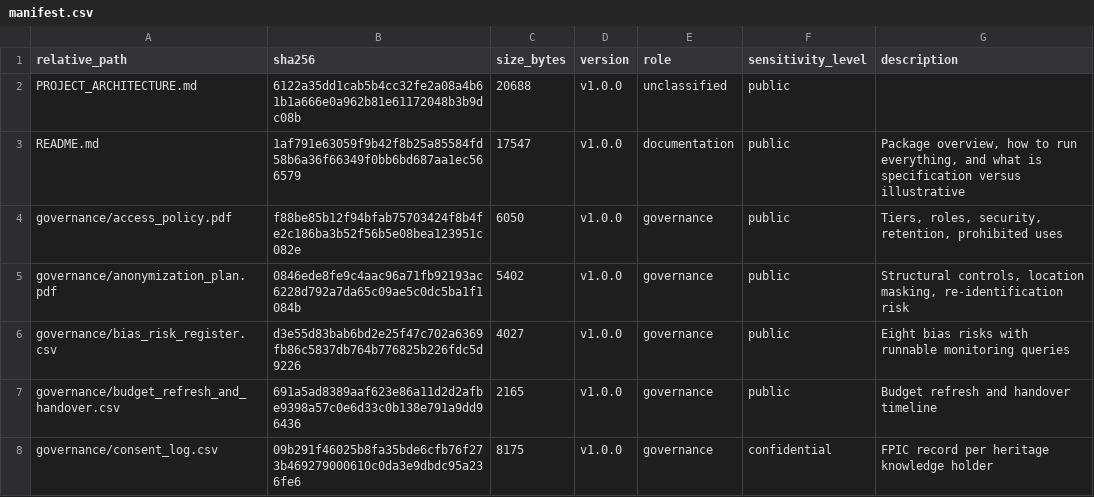
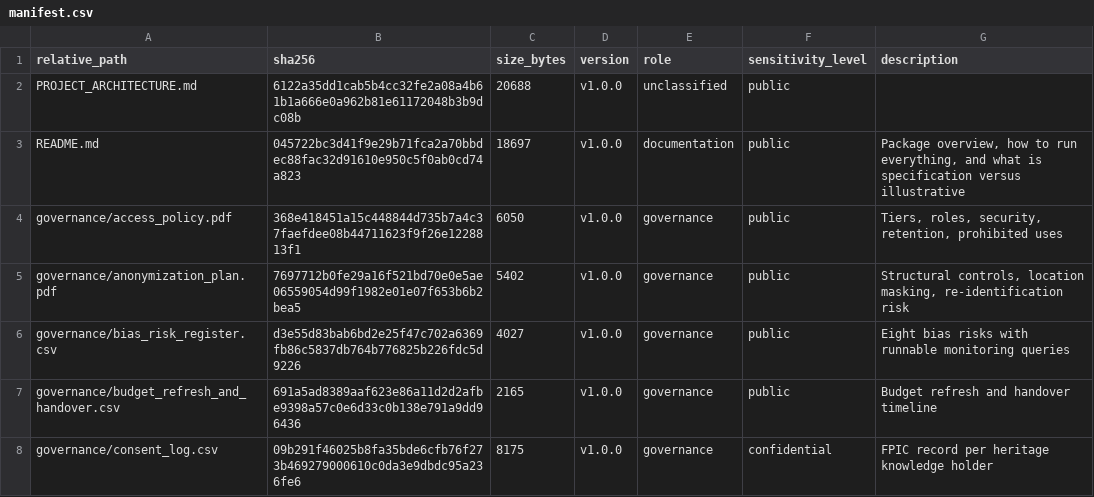
Before and after one commit to winstonjthinker/MitiAI_Dataset, a CSV file: mitiai_zw_biobank_v1.0_ai4i_data/manifest.csv, drawn as a sheet; only a part is shown; the diff covers the shown part only.

```diff
--- a/mitiai_zw_biobank_v1.0_ai4i_data/manifest.csv
+++ b/mitiai_zw_biobank_v1.0_ai4i_data/manifest.csv
@@ -2,5 +2,5 @@ relative_path,sha256,size_bytes,version,role,sensitivity_level,description
 PROJECT_ARCHITECTURE.md,6122a35dd1cab5b4cc32fe2a08a4b61b1a666e0a962b81e61172048b3b9dc08b,20688,v1.0.0,unclassified,public,
-README.md,1af791e63059f9b42f8b25a85584fd58b6a36f66349f0bb6bd687aa1ec566579,17547,v1.0.0,documentation,public,"Package overview, how to run everything, and what is specification versus illustrative"
-governance/access_policy.pdf,f88be85b12f94bfab75703424f8b4fe2c186ba3b52f56b5e08bea123951c082e,6050,v1.0.0,governance,public,"Tiers, roles, security, retention, prohibited uses"
-governance/anonymization_plan.pdf,0846ede8fe9c4aac96a71fb92193ac6228d792a7da65c09ae5c0dc5ba1f1084b,5402,v1.0.0,governance,public,"Structural controls, location masking, re-identification risk"
+README.md,045722bc3d41f9e29b71fca2a70bbdec88fac32d91610e950c5f0ab0cd74a823,18697,v1.0.0,documentation,public,"Package overview, how to run everything, and what is specification versus illustrative"
+governance/access_policy.pdf,368e418451a15c448844d735b7a4c37faefdee08b44711623f9f26e1228813f1,6050,v1.0.0,governance,public,"Tiers, roles, security, retention, prohibited uses"
+governance/anonymization_plan.pdf,7697712b0fe29a16f521bd70e0e5ae06559054d99f1982e01e07f653b6b2bea5,5402,v1.0.0,governance,public,"Structural controls, location masking, re-identification risk"
 governance/bias_risk_register.csv,d3e55d83bab6bd2e25f47c702a6369fb86c5837db764b776825b226fdc5d9226,4027,v1.0.0,governance,public,Eight bias risks with runnable monitoring queries
```
Also changed, not shown: 5 edited cells elsewhere in this file, mitiai_zw_biobank_v1.0_ai4i_data/processed/qc_log_v1.csv, mitiai_zw_biobank_v1.0_ai4i_data/validation/error_log.csv, 8 other files.
